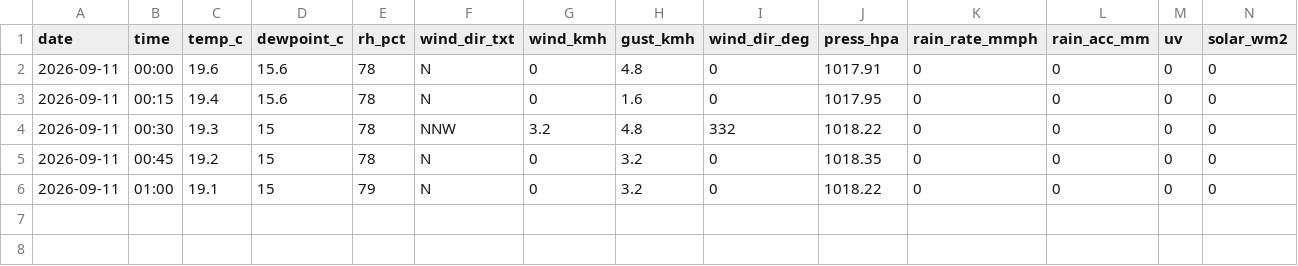
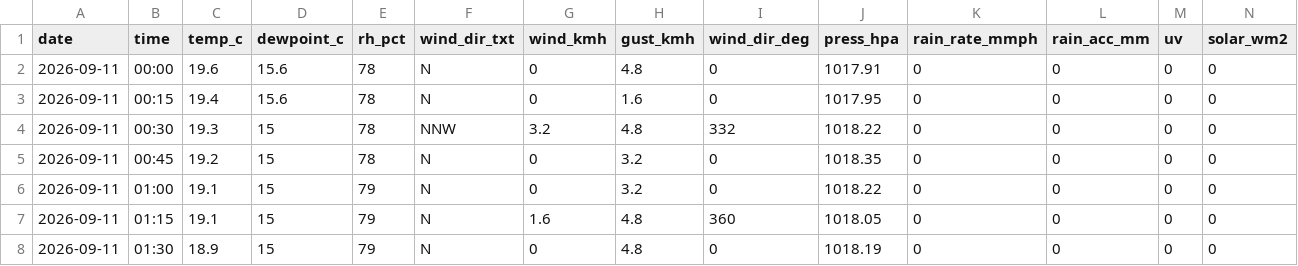
Before and after one commit to max-collinas1/climate-collinas1, a CSV file: data_raw/clean/auto/2026/2026-09-11.csv, drawn as a sheet; only a part is shown; rows hold the shown columns only; the diff names each change by its address in the sheet, - before the commit and + after, or states it on an @@ line.

```diff
--- a/data_raw/clean/auto/2026/2026-09-11.csv
+++ b/data_raw/clean/auto/2026/2026-09-11.csv
+row 7: 2026-09-11 | 01:15 | 19.1 | 15 | 79 | N | 1.6 | 4.8 | 360 | 1018.05 | 0 | 0 | 0 | 0
+row 8: 2026-09-11 | 01:30 | 18.9 | 15 | 79 | N | 0 | 4.8 | 0 | 1018.19 | 0 | 0 | 0 | 0
```
Also changed, not shown: 3 other files.
